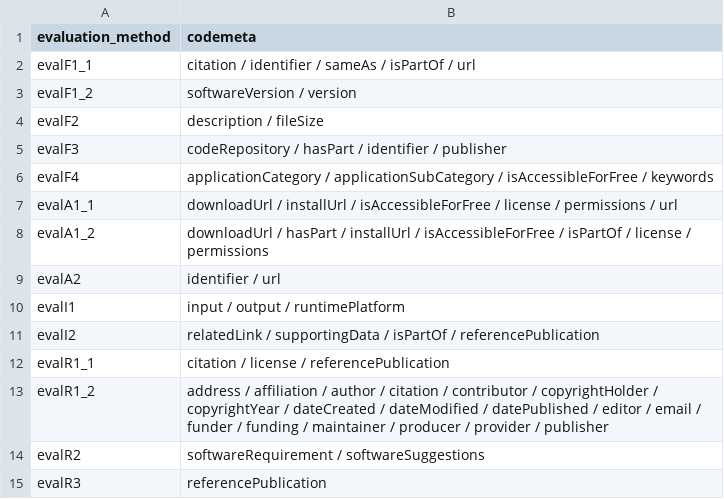
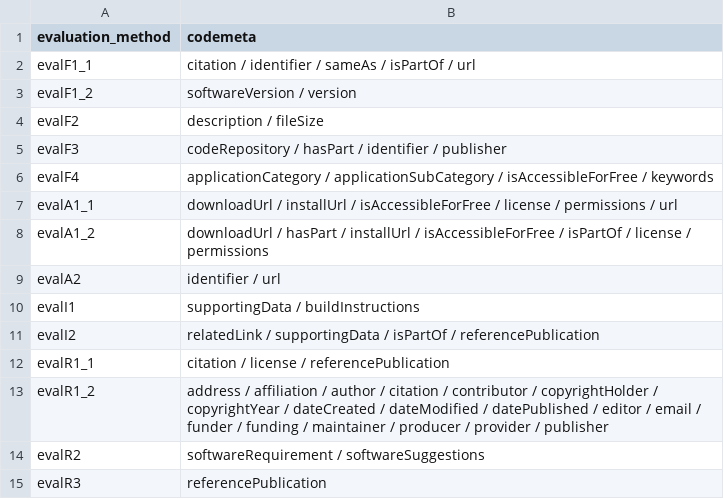
Before and after one commit to CUAHSI/FAIRRS-Evaluation, a CSV file: evaluators/fair4rs_comses/crosswalks/fair4rs_to_codemeta.csv, drawn as a sheet.

Commit message:
Modify crosswalk for `evalI1`

```diff
--- a/evaluators/fair4rs_comses/crosswalks/fair4rs_to_codemeta.csv
+++ b/evaluators/fair4rs_comses/crosswalks/fair4rs_to_codemeta.csv
@@ -9,3 +9,3 @@ evalA1_2,downloadUrl / hasPart / installUrl / isAccessibleForFree / isPartOf / l
 evalA2,identifier / url
-evalI1,input / output / runtimePlatform
+evalI1,supportingData / buildInstructions
 evalI2,relatedLink / supportingData / isPartOf / referencePublication
```
